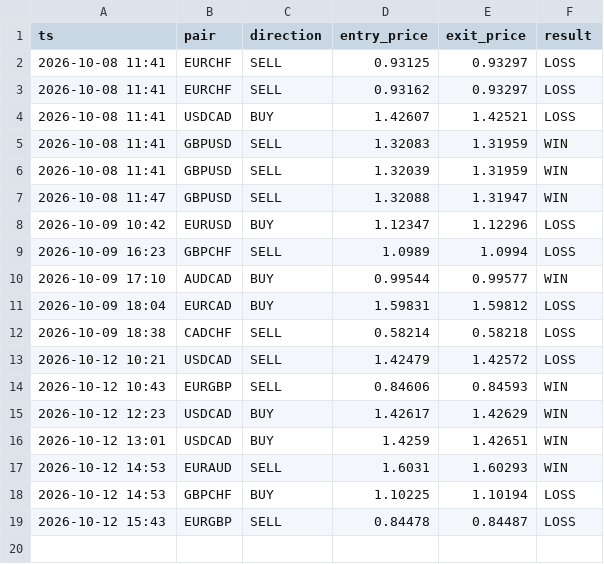
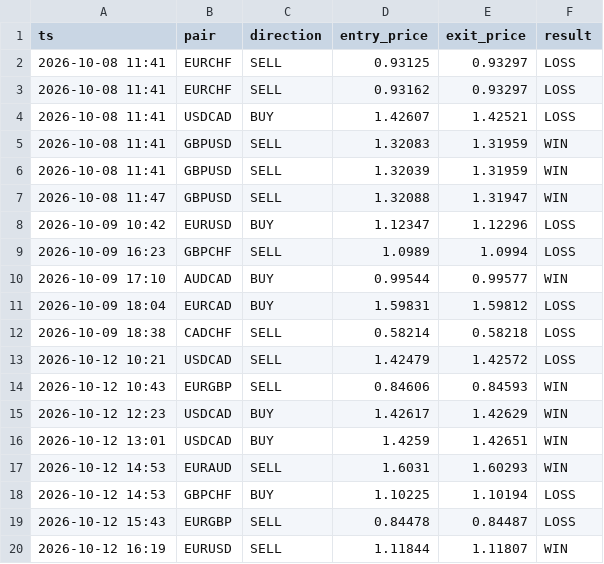
Before and after one commit to torium-art/forex-signal-bot, a CSV file: outcomes_journal.csv, drawn as a sheet.

```diff
--- a/outcomes_journal.csv
+++ b/outcomes_journal.csv
@@ -19 +19,2 @@ ts,pair,direction,entry_price,exit_price,result
 2026-10-12 15:43,EURGBP,SELL,0.84478,0.84487,LOSS
+2026-10-12 16:19,EURUSD,SELL,1.11844,1.11807,WIN
```
Also changed, not shown: 1 other file.
